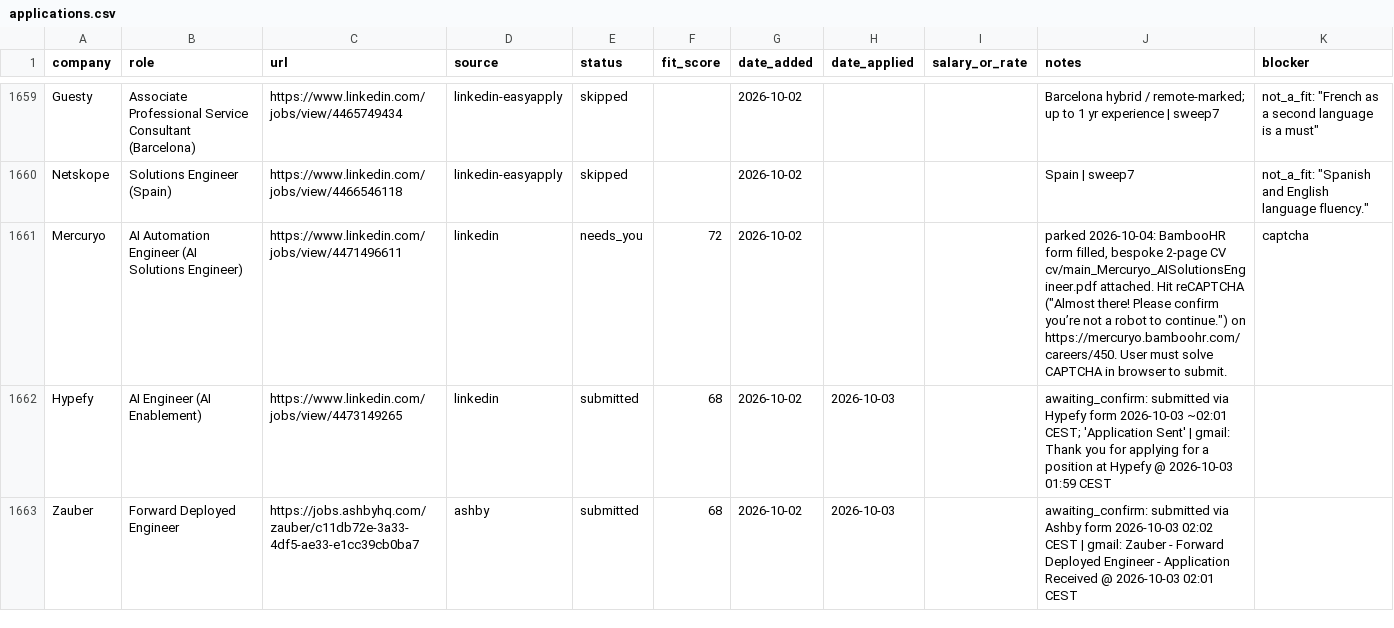
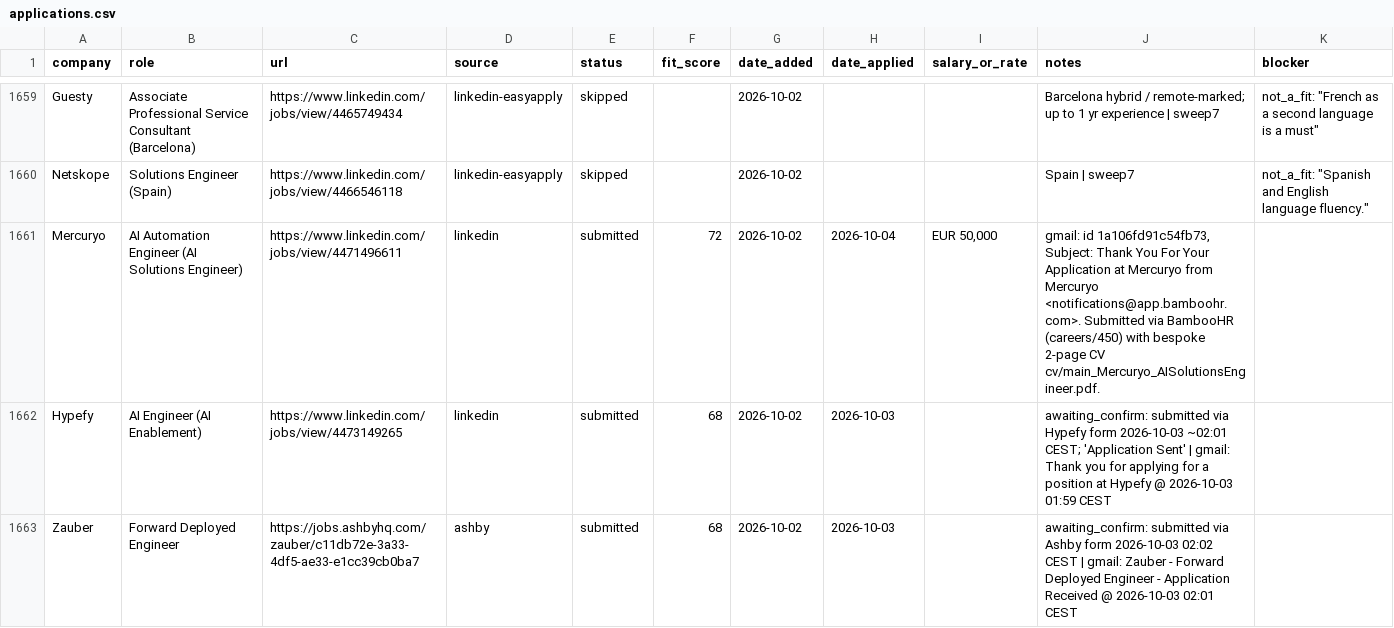
Before and after one commit to prab-gupta/job-hunt, a CSV file: applications.csv, drawn as a sheet; only a part is shown, gaps mark what is left out.

Commit message:
audit(mercuryo): confirm submission of AI Solutions Engineer via BambooHR (Gmail 1a106fd91c54fb73)

```diff
--- a/applications.csv
+++ b/applications.csv
@@ -1774,3 +1774,3 @@ Guesty,Associate Professional Service Consultant (Barcelona),https://www.linkedi
 Netskope,Solutions Engineer (Spain),https://www.linkedin.com/jobs/view/4466546118,linkedin-easyapply,skipped,,2026-10-02,,,Spain | sweep7,"not_a_fit: ""Spanish and English language fluency."""
-Mercuryo,AI Automation Engineer (AI Solutions Engineer),https://www.linkedin.com/jobs/view/4471496611,linkedin,needs_you,72,2026-10-02,,,"parked 2026-10-04: BambooHR form filled, bespoke 2-page CV cv/main_Mercuryo_AISolutionsEngineer.pdf attached. Hit reCAPTCHA (""Almost there! Please confirm you’re not a robot to continue."") on https://mercuryo.bamboohr.com/careers/450. User must solve CAPTCHA in browser to submit.",captcha
+Mercuryo,AI Automation Engineer (AI Solutions Engineer),https://www.linkedin.com/jobs/view/4471496611,linkedin,submitted,72,2026-10-02,2026-10-04,"EUR 50,000","gmail: id 1a106fd91c54fb73, Subject: Thank You For Your Application at Mercuryo from Mercuryo <notifications@app.bamboohr.com>. Submitted via BambooHR (careers/450) with bespoke 2-page CV cv/main_Mercuryo_AISolutionsEngineer.pdf.",
 Hypefy,AI Engineer (AI Enablement),https://www.linkedin.com/jobs/view/4473149265,linkedin,submitted,68,2026-10-02,2026-10-03,,awaiting_confirm: submitted via Hypefy form 2026-10-03 ~02:01 CEST; 'Application Sent' | gmail: Thank you for applying for a position at Hypefy @ 2026-10-03 01:59 CEST,
```
Also changed, not shown: data/csvs/applications.csv, loop/applications.csv.
